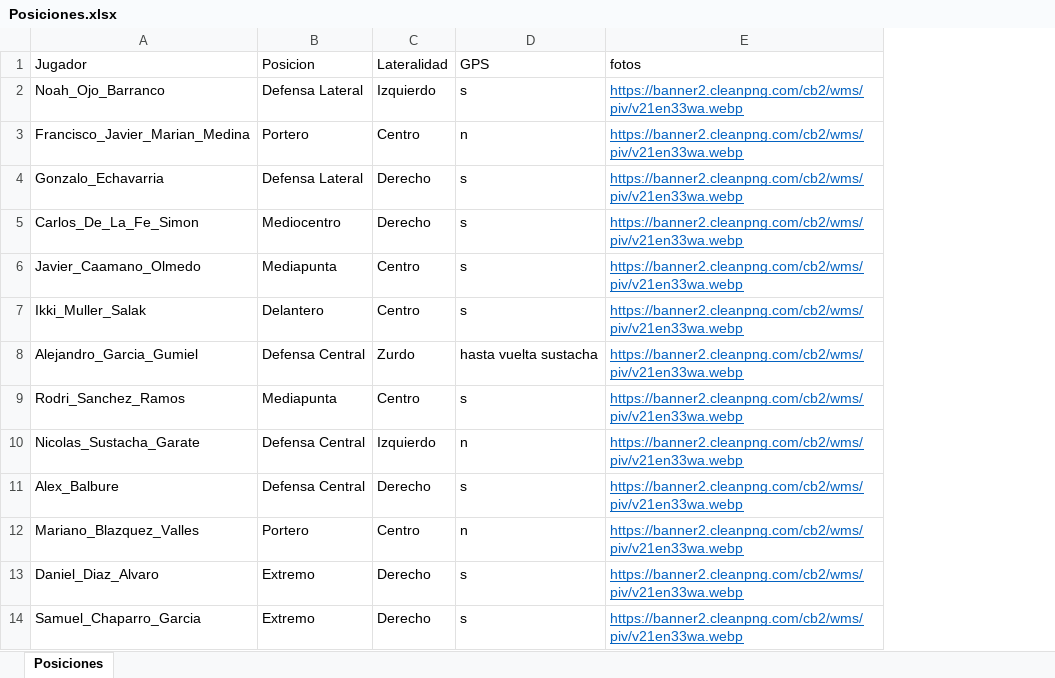
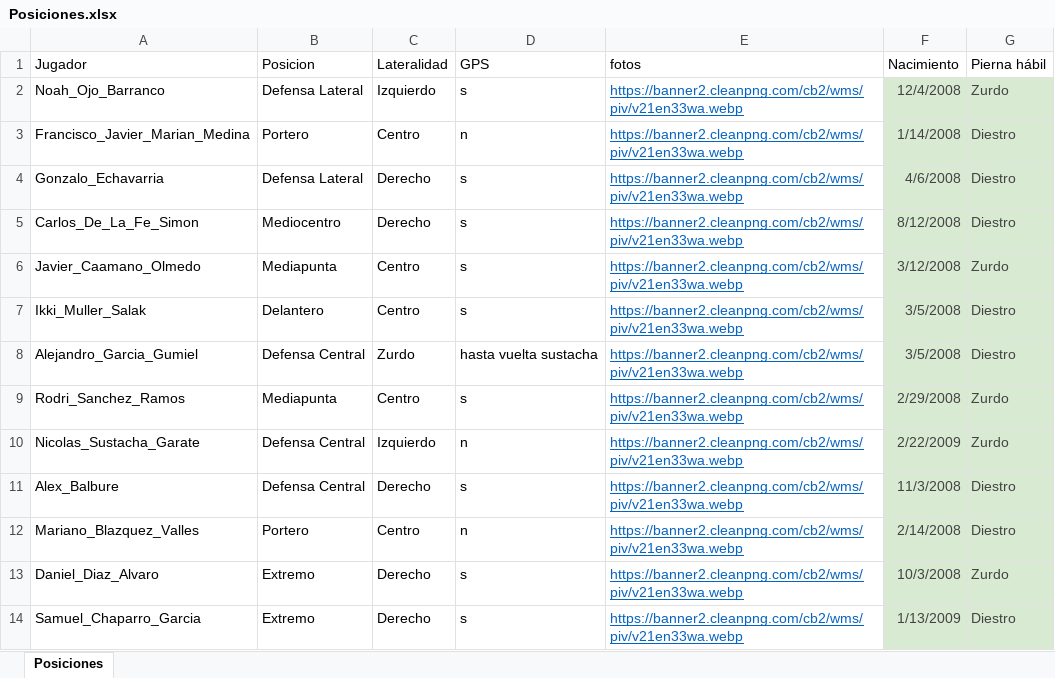
Before and after one commit to guiberand-creator/PF_Adarve_Juvenil_A, an Excel workbook: data/Posiciones.xlsx, sheet Posiciones, drawn as a sheet; only a part is shown; values as stored, in another font and other column widths than the file's, no borders; table styles not drawn; the diff names each change by its address in the sheet, - before the commit and + after, or states it on an @@ line.

```diff
--- a/data/Posiciones.xlsx (sheet Posiciones)
+++ b/data/Posiciones.xlsx (sheet Posiciones)
+column F (Nacimiento), rows 2-14: 12/4/2008 | 1/14/2008 | 4/6/2008 | 8/12/2008 | 3/12/2008 | 3/5/2008 | 3/5/2008 | 2/29/2008 | 2/22/2009 | 11/3/2008 | 2/14/2008 | 10/3/2008 | 1/13/2009
+column G (Pierna hábil), rows 2-14: Zurdo | Diestro | Diestro | Diestro | Zurdo | Diestro | Diestro | Zurdo | Zurdo | Diestro | Diestro | Zurdo | Diestro
```
Also changed, not shown: 1 other file.
